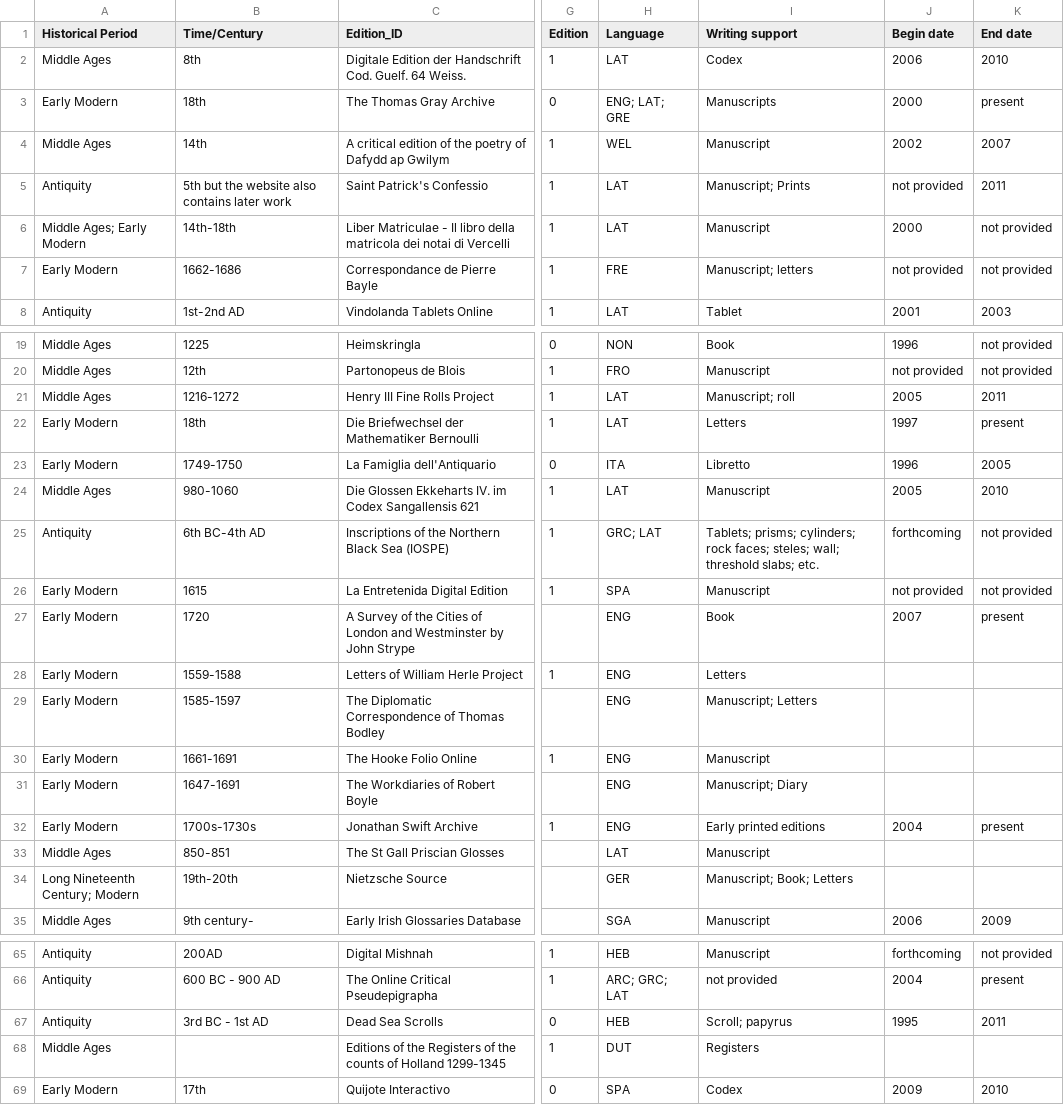
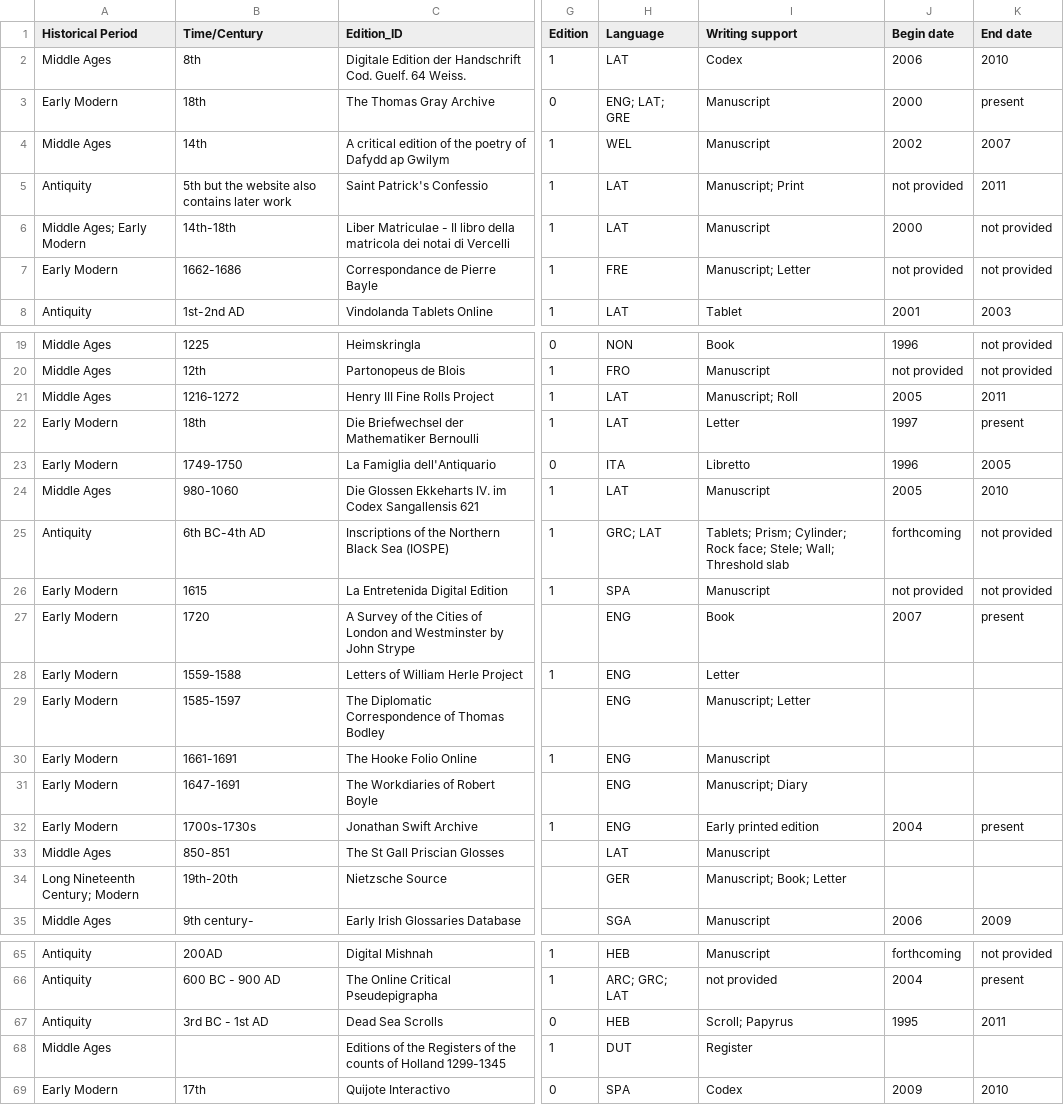
Before and after one commit to gfranzini/digEds_cat, a CSV file: digEds_cat.csv, drawn as a sheet; only a part is shown, gaps mark what is left out; the diff covers the shown part only; the diff names each change by its address in the sheet, - before the commit and + after, or states it on an @@ line.

Commit message:
Updates to dates columns and writing support column.

```diff
--- a/digEds_cat.csv
+++ b/digEds_cat.csv
-I3 (Writing support): Manuscripts
+I3 (Writing support): Manuscript
-I5 (Writing support): Manuscript; Prints
+I5 (Writing support): Manuscript; Print
-I7 (Writing support): Manuscript; letters
+I7 (Writing support): Manuscript; Letter
-I21 (Writing support): Manuscript; roll
+I21 (Writing support): Manuscript; Roll
-I22 (Writing support): Letters
+I22 (Writing support): Letter
-I25 (Writing support): Tablets; prisms; cylinders; rock faces; steles; wall; threshold slabs; etc.
+I25 (Writing support): Tablets; Prism; Cylinder; Rock face; Stele; Wall; Threshold slab
-I28 (Writing support): Letters
+I28 (Writing support): Letter
-I29 (Writing support): Manuscript; Letters
+I29 (Writing support): Manuscript; Letter
-I32 (Writing support): Early printed editions
+I32 (Writing support): Early printed edition
-I34 (Writing support): Manuscript; Book; Letters
+I34 (Writing support): Manuscript; Book; Letter
-I67 (Writing support): Scroll; papyrus
+I67 (Writing support): Scroll; Papyrus
-I68 (Writing support): Registers
+I68 (Writing support): Register
```
Also changed, not shown: 41 edited cells elsewhere in this file.
